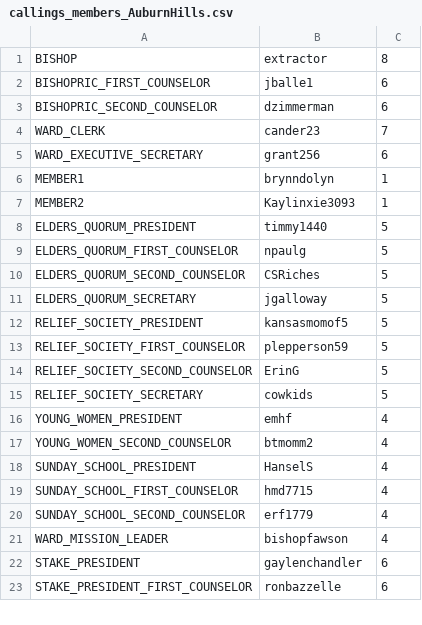
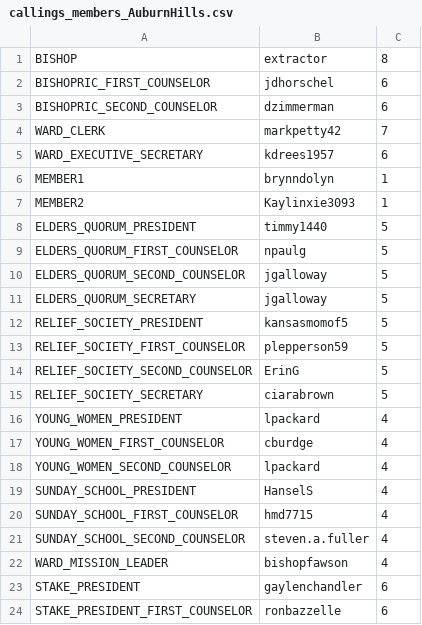
Before and after one commit to rodrimarti1/studyappium3, a CSV file: src/main/java/LDSToolsAppium/Units/callings_members_AuburnHills.csv, drawn as a sheet; only a part is shown.

```diff
--- a/src/main/java/LDSToolsAppium/Units/callings_members_AuburnHills.csv
+++ b/src/main/java/LDSToolsAppium/Units/callings_members_AuburnHills.csv
@@ -1,6 +1,6 @@
 BISHOP,extractor,8
-BISHOPRIC_FIRST_COUNSELOR,jballe1,6
+BISHOPRIC_FIRST_COUNSELOR,jdhorschel,6
 BISHOPRIC_SECOND_COUNSELOR,dzimmerman,6
-WARD_CLERK,cander23,7
-WARD_EXECUTIVE_SECRETARY,grant256,6
+WARD_CLERK,markpetty42,7
+WARD_EXECUTIVE_SECRETARY,kdrees1957,6
 MEMBER1,brynndolyn,1
@@ -9,3 +9,3 @@ ELDERS_QUORUM_PRESIDENT,timmy1440,5
 ELDERS_QUORUM_FIRST_COUNSELOR,npaulg,5
-ELDERS_QUORUM_SECOND_COUNSELOR,CSRiches,5
+ELDERS_QUORUM_SECOND_COUNSELOR,jgalloway,5
 ELDERS_QUORUM_SECRETARY,jgalloway,5
@@ -14,8 +14,9 @@ RELIEF_SOCIETY_FIRST_COUNSELOR,plepperson59,5
 RELIEF_SOCIETY_SECOND_COUNSELOR,ErinG,5
-RELIEF_SOCIETY_SECRETARY,cowkids,5
-YOUNG_WOMEN_PRESIDENT,emhf,4
-YOUNG_WOMEN_SECOND_COUNSELOR,btmomm2,4
+RELIEF_SOCIETY_SECRETARY,ciarabrown,5
+YOUNG_WOMEN_PRESIDENT,lpackard,4
+YOUNG_WOMEN_FIRST_COUNSELOR,cburdge,4
+YOUNG_WOMEN_SECOND_COUNSELOR,lpackard,4
 SUNDAY_SCHOOL_PRESIDENT,HanselS,4
 SUNDAY_SCHOOL_FIRST_COUNSELOR,hmd7715,4
-SUNDAY_SCHOOL_SECOND_COUNSELOR,erf1779,4
+SUNDAY_SCHOOL_SECOND_COUNSELOR,steven.a.fuller,4
 WARD_MISSION_LEADER,bishopfawson,4
```
Also changed, not shown: 5 other files.
